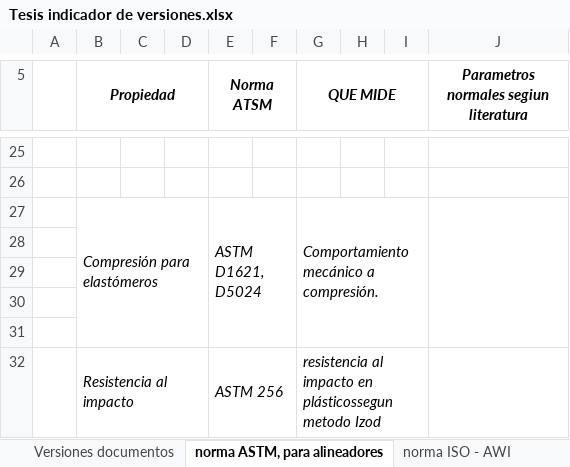
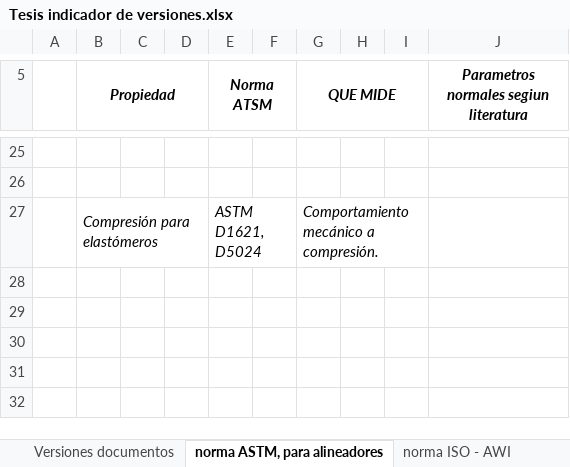
Before and after one commit to Camilo-osorio-cif/Tesis-, an Excel workbook: Ante Proyecto/Tesis indicador de versiones.xlsx, sheet norma ASTM, para alineadores, drawn as a sheet; only a part is shown, gaps mark what is left out; values as stored, in another font and other column widths than the file's, no borders; the diff names each change by its address in the sheet, - before the commit and + after, or states it on an @@ line.

```diff
--- a/Ante Proyecto/Tesis indicador de versiones.xlsx (sheet norma ASTM, para alineadores)
+++ b/Ante Proyecto/Tesis indicador de versiones.xlsx (sheet norma ASTM, para alineadores)
-J27:J31 merged
-row 28: (empty)
-row 29: (empty)
-row 30: (empty)
-row 31: (empty)
-row 32:  | Resistencia al impacto |  |  | ASTM 256 |  | resistencia al impacto en plásticossegun metodo Izod
```
Also changed, not shown: sheet Versiones documentos.
